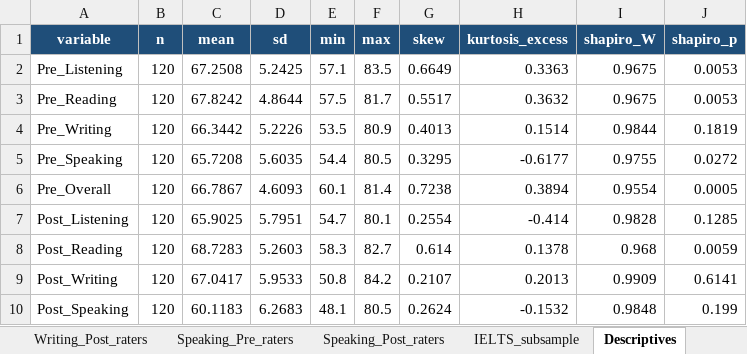
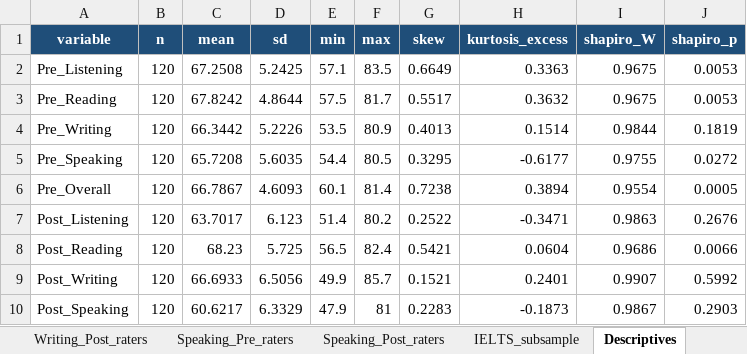
Before and after one commit to MehmetDEU/autoresearch, an Excel workbook: emi-proficiency-study/EMI_PYP_pre_post_synthetic_N120.xlsx, sheet Descriptives, drawn as a sheet; only a part is shown; values as stored, in another font and other column widths than the file's, no borders; the diff covers the shown part only; the diff names each change by its address in the sheet, - before the commit and + after, or states it on an @@ line.

```diff
--- a/emi-proficiency-study/EMI_PYP_pre_post_synthetic_N120.xlsx (sheet Descriptives)
+++ b/emi-proficiency-study/EMI_PYP_pre_post_synthetic_N120.xlsx (sheet Descriptives)
-C7 (mean): 65.9025
+C7 (mean): 63.7017
-D7 (sd): 5.7951
+D7 (sd): 6.123
-E7 (min): 54.7
+E7 (min): 51.4
-F7 (max): 80.1
+F7 (max): 80.2
-G7 (skew): 0.2554
+G7 (skew): 0.2522
-H7 (kurtosis_excess): -0.414
+H7 (kurtosis_excess): -0.3471
-I7 (shapiro_W): 0.9828
+I7 (shapiro_W): 0.9863
-J7 (shapiro_p): 0.1285
+J7 (shapiro_p): 0.2676
-C8 (mean): 68.7283
+C8 (mean): 68.23
-D8 (sd): 5.2603
+D8 (sd): 5.725
-E8 (min): 58.3
+E8 (min): 56.5
-F8 (max): 82.7
+F8 (max): 82.4
-G8 (skew): 0.614
+G8 (skew): 0.5421
-H8 (kurtosis_excess): 0.1378
+H8 (kurtosis_excess): 0.0604
-I8 (shapiro_W): 0.968
+I8 (shapiro_W): 0.9686
-J8 (shapiro_p): 0.0059
+J8 (shapiro_p): 0.0066
-C9 (mean): 67.0417
+C9 (mean): 66.6933
-D9 (sd): 5.9533
+D9 (sd): 6.5056
-E9 (min): 50.8
+E9 (min): 49.9
-F9 (max): 84.2
+F9 (max): 85.7
-G9 (skew): 0.2107
+G9 (skew): 0.1521
-H9 (kurtosis_excess): 0.2013
+H9 (kurtosis_excess): 0.2401
-I9 (shapiro_W): 0.9909
+I9 (shapiro_W): 0.9907
-J9 (shapiro_p): 0.6141
+J9 (shapiro_p): 0.5992
-C10 (mean): 60.1183
+C10 (mean): 60.6217
-D10 (sd): 6.2683
+D10 (sd): 6.3329
-E10 (min): 48.1
+E10 (min): 47.9
-F10 (max): 80.5
+F10 (max): 81
-G10 (skew): 0.2624
+G10 (skew): 0.2283
-H10 (kurtosis_excess): -0.1532
+H10 (kurtosis_excess): -0.1873
-I10 (shapiro_W): 0.9848
+I10 (shapiro_W): 0.9867
-J10 (shapiro_p): 0.199
+J10 (shapiro_p): 0.2903
```
Also changed, not shown: 48 edited cells elsewhere in this sheet, sheet Students, sheet Writing_Post_raters, sheet Speaking_Post_raters, sheet Regression_models, sheet Paired_pre_post, sheet Mechanism_corr_matrix, 5 more sheets, 20 other files.
